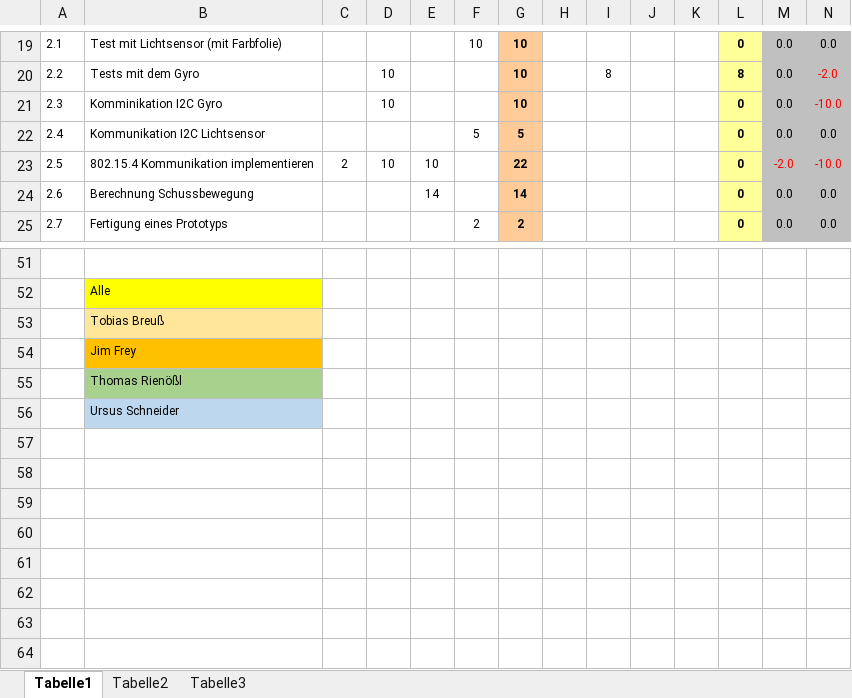
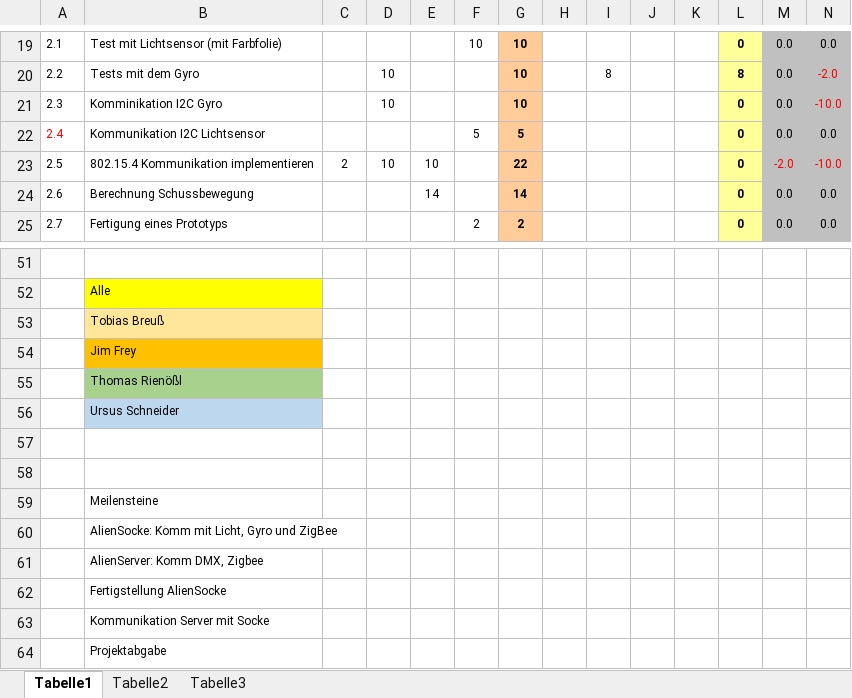
Before and after one commit to ChangeTheCode/AlienHacky, an Excel workbook: Projekt Handbuch/Projektplan.xlsx, sheet Tabelle1, drawn as a sheet; only a part is shown, gaps mark what is left out; values as stored, in another font and other column widths than the file's, no borders; charts and pictures not drawn; rows hold the shown columns only; the diff names each change by its address in the sheet, - before the commit and + after, or states it on an @@ line.

```diff
--- a/Projekt Handbuch/Projektplan.xlsx (sheet Tabelle1)
+++ b/Projekt Handbuch/Projektplan.xlsx (sheet Tabelle1)
-A22 text colour: black
+A22 text colour: #FF0000
+row 57: (empty)
+row 58: (empty)
+row 59:  | Meilensteine
+row 60:  | AlienSocke: Komm mit Licht, Gyro und ZigBee
+row 61:  | AlienServer: Komm DMX, Zigbee
+row 62:  | Fertigstellung AlienSocke
+row 63:  | Kommunikation Server mit Socke
+row 64:  | Projektabgabe
```
Also changed, not shown: 4 other files.
